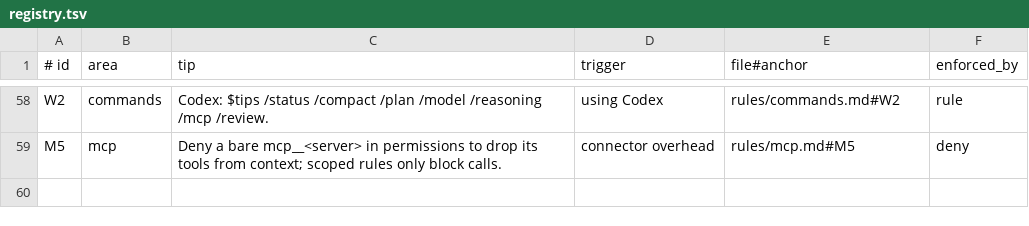
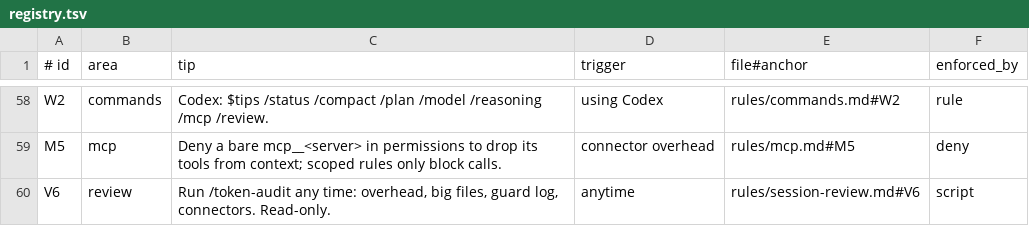
Before and after one commit to amirjahfar1/Nextbrain-Token-Usage-Limit-Optimisation, a TSV file: skill/tips/registry.tsv, drawn as a sheet; only a part is shown, gaps mark what is left out; the diff names each change by its address in the sheet, - before the commit and + after, or states it on an @@ line.

```diff
--- a/skill/tips/registry.tsv
+++ b/skill/tips/registry.tsv
+row 60: V6 | review | Run /token-audit any time: overhead, big files, guard log, connectors. Read-only. | anytime | rules/session-review.md#V6 | script
```
Also changed, not shown: 9 other files.
